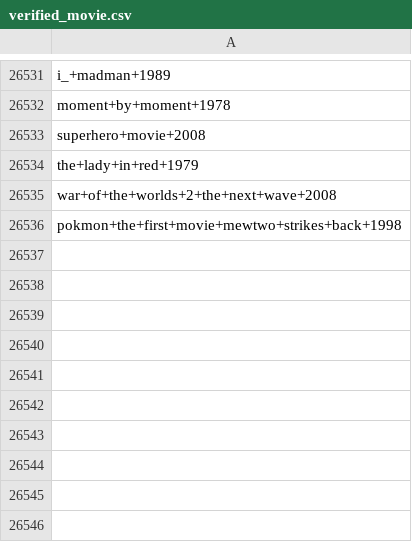
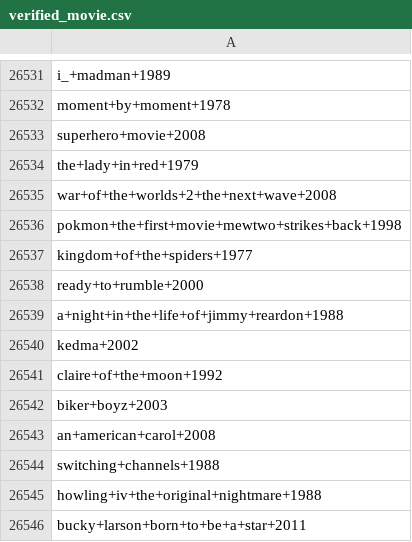
Before and after one commit to mayshri/Team-5, a CSV file: models/verified_movie.csv, drawn as a sheet; only a part is shown, gaps mark what is left out.

```diff
--- a/models/verified_movie.csv
+++ b/models/verified_movie.csv
@@ -26536 +26536,11 @@ war+of+the+worlds+2+the+next+wave+2008
 pokmon+the+first+movie+mewtwo+strikes+back+1998
+kingdom+of+the+spiders+1977
+ready+to+rumble+2000
+a+night+in+the+life+of+jimmy+reardon+1988
+kedma+2002
+claire+of+the+moon+1992
+biker+boyz+2003
+an+american+carol+2008
+switching+channels+1988
+howling+iv+the+original+nightmare+1988
+bucky+larson+born+to+be+a+star+2011
```
Also changed, not shown: 3 other files.
